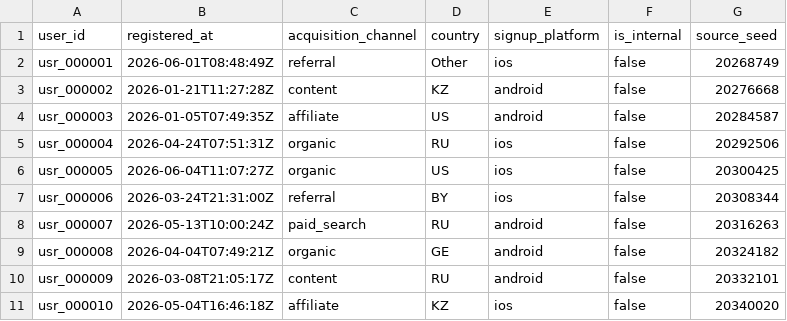
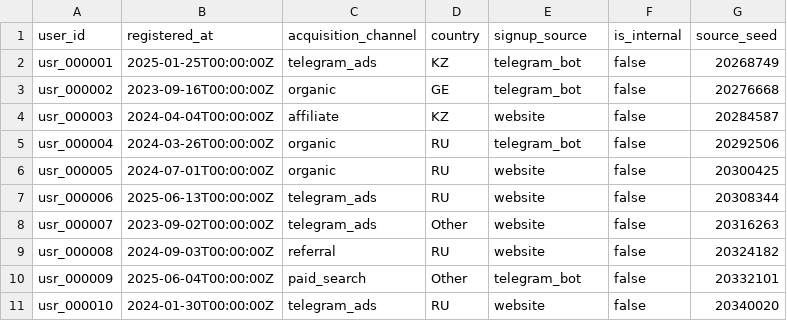
Before and after one commit to GarrettR0b/vpn-subscription-analytics, a CSV file: data/samples/users.sample.csv, drawn as a sheet.

```diff
--- a/data/samples/users.sample.csv
+++ b/data/samples/users.sample.csv
@@ -1,11 +1,11 @@
-user_id,registered_at,acquisition_channel,country,signup_platform,is_internal,source_seed
-usr_000001,2026-06-01T08:48:49Z,referral,Other,ios,false,20268749
-usr_000002,2026-01-21T11:27:28Z,content,KZ,android,false,20276668
-usr_000003,2026-01-05T07:49:35Z,affiliate,US,android,false,20284587
-usr_000004,2026-04-24T07:51:31Z,organic,RU,ios,false,20292506
-usr_000005,2026-06-04T11:07:27Z,organic,US,ios,false,20300425
-usr_000006,2026-03-24T21:31:00Z,referral,BY,ios,false,20308344
-usr_000007,2026-05-13T10:00:24Z,paid_search,RU,android,false,20316263
-usr_000008,2026-04-04T07:49:21Z,organic,GE,android,false,20324182
-usr_000009,2026-03-08T21:05:17Z,content,RU,android,false,20332101
-usr_000010,2026-05-04T16:46:18Z,affiliate,KZ,ios,false,20340020
+user_id,registered_at,acquisition_channel,country,signup_source,is_internal,source_seed
+usr_000001,2025-01-25T00:00:00Z,telegram_ads,KZ,telegram_bot,false,20268749
+usr_000002,2023-09-16T00:00:00Z,organic,GE,telegram_bot,false,20276668
+usr_000003,2024-04-04T00:00:00Z,affiliate,KZ,website,false,20284587
+usr_000004,2024-03-26T00:00:00Z,organic,RU,telegram_bot,false,20292506
+usr_000005,2024-07-01T00:00:00Z,organic,RU,website,false,20300425
+usr_000006,2025-06-13T00:00:00Z,telegram_ads,RU,website,false,20308344
+usr_000007,2023-09-02T00:00:00Z,telegram_ads,Other,website,false,20316263
+usr_000008,2024-09-03T00:00:00Z,referral,RU,website,false,20324182
+usr_000009,2025-06-04T00:00:00Z,paid_search,Other,telegram_bot,false,20332101
+usr_000010,2024-01-30T00:00:00Z,telegram_ads,RU,website,false,20340020
```
Also changed, not shown: data/samples/subscriptions.sample.csv, 37 other files.
